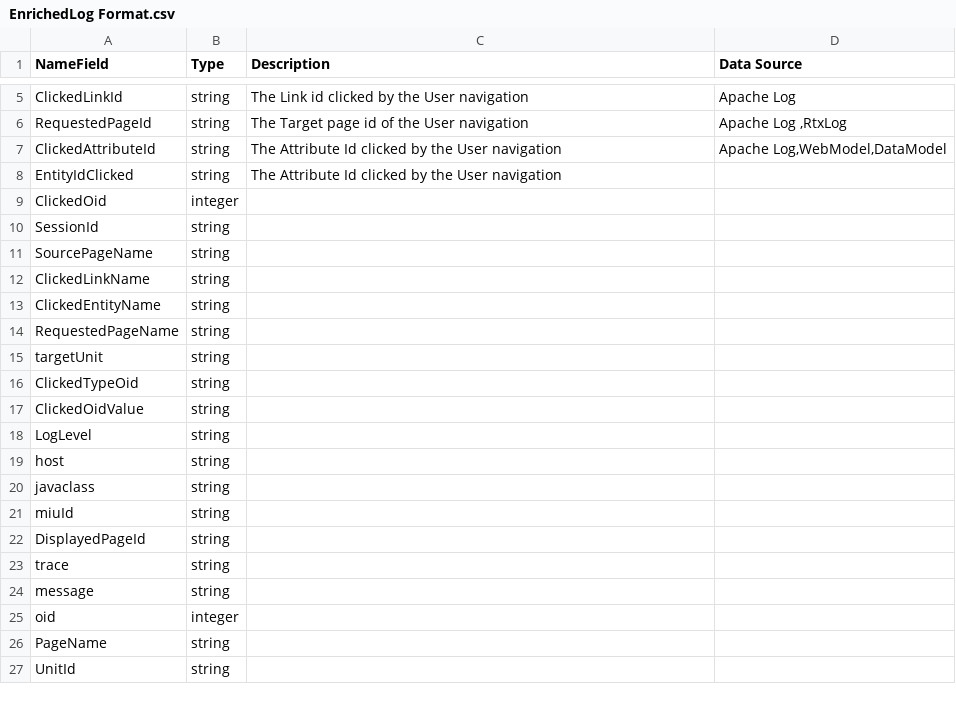
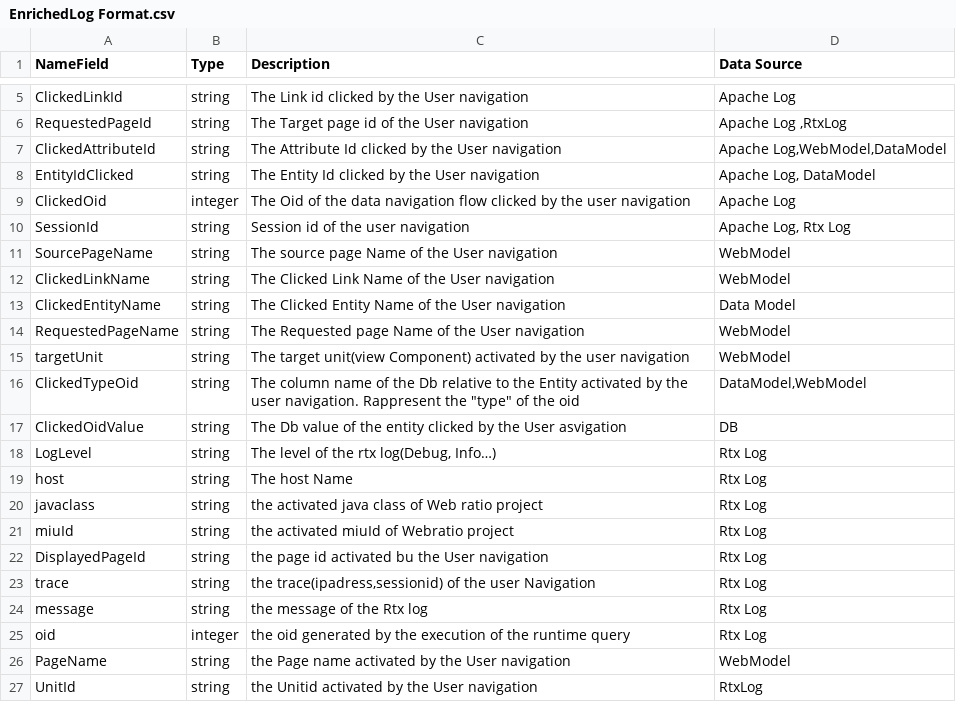
Before and after one commit to thanaskoka/WebAnalytics, a CSV file: SparkApplication/EnrichedLog Format.csv, drawn as a sheet; only a part is shown, gaps mark what is left out; the diff covers the shown part only; the diff names each change by its address in the sheet, - before the commit and + after, or states it on an @@ line.

Commit message:
enriched log format

```diff
--- a/SparkApplication/EnrichedLog Format.csv
+++ b/SparkApplication/EnrichedLog Format.csv
-C8 (Description): The Attribute Id clicked…
+C8 (Description): The Entity Id clicked…
-D8 (Data Source): (empty)
+D8 (Data Source): Apache Log, DataModel
-C9 (Description): (empty)
+C9 (Description): The Oid of the data navigation flow clicked by the user navigation
-D9 (Data Source): (empty)
+D9 (Data Source): Apache Log
-C10 (Description): (empty)
+C10 (Description): Session id of the user navigation
-D10 (Data Source): (empty)
+D10 (Data Source): Apache Log, Rtx Log
-C11 (Description): (empty)
+C11 (Description): The source page Name of the User navigation
-D11:D12 (Data Source): (empty)
+D11:D12 (Data Source): WebModel
-C12 (Description): (empty)
+C12 (Description): The Clicked Link Name of the User navigation
-C13 (Description): (empty)
+C13 (Description): The Clicked Entity Name of the User navigation
-D13 (Data Source): (empty)
+D13 (Data Source): Data Model
-C14 (Description): (empty)
+C14 (Description): The Requested page Name of the User navigation
-D14:D15 (Data Source): (empty)
+D14:D15 (Data Source): WebModel
-C15 (Description): (empty)
+C15 (Description): The target unit(view Component) activated by the user navigation
-C16 (Description): (empty)
+C16 (Description): The column name of the Db relative to the Entity activated by the user navigation. Rappresent the "type" of the oid
-D16 (Data Source): (empty)
+D16 (Data Source): DataModel,WebModel
-C17 (Description): (empty)
+C17 (Description): The Db value of the entity clicked by the User asvigation
-D17 (Data Source): (empty)
+D17 (Data Source): DB
-C18 (Description): (empty)
+C18 (Description): The level of the rtx log(Debug, Info…)
-D18:D25 (Data Source): (empty)
+D18:D25 (Data Source): Rtx Log
-C19 (Description): (empty)
+C19 (Description): The host Name
-C20 (Description): (empty)
+C20 (Description): the activated java class of Web ratio project
-C21 (Description): (empty)
+C21 (Description): the activated miuId of Webratio project
-C22 (Description): (empty)
+C22 (Description): the page id activated bu the User navigation
-C23 (Description): (empty)
+C23 (Description): the trace(ipadress,sessionid) of the user Navigation
-C24 (Description): (empty)
+C24 (Description): the message of the Rtx log
-C25 (Description): (empty)
+C25 (Description): the oid generated by the execution of the runtime query
-C26 (Description): (empty)
+C26 (Description): the Page name activated by the User navigation
-D26 (Data Source): (empty)
+D26 (Data Source): WebModel
-C27 (Description): (empty)
+C27 (Description): the Unitid activated by the User navigation
-D27 (Data Source): (empty)
+D27 (Data Source): RtxLog
```
Also changed, not shown: 1 added row and 22 edited cells elsewhere in this file, 1 other file.
